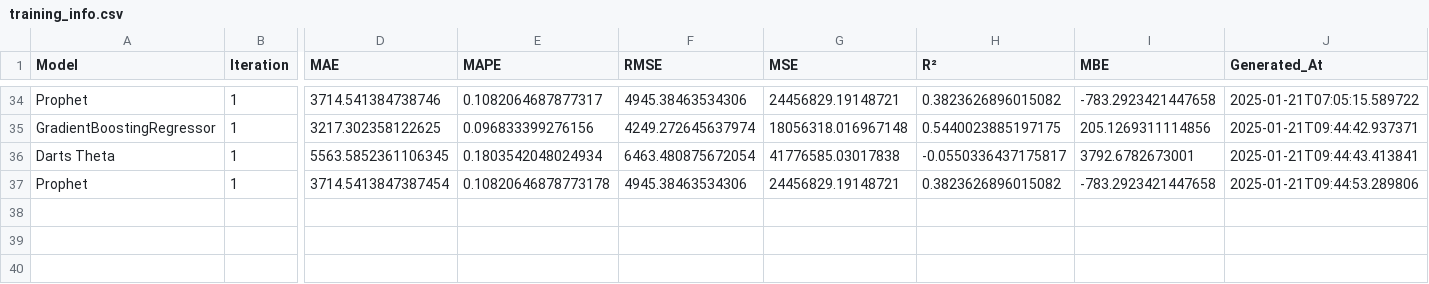
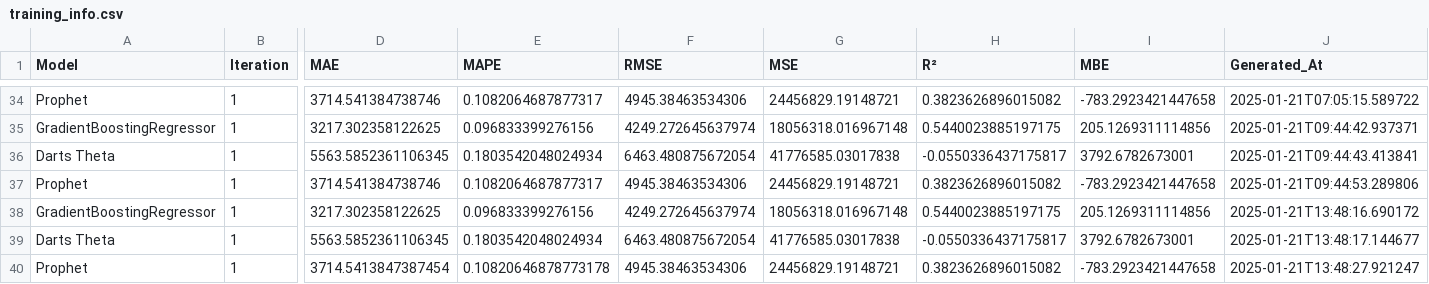
Before and after one commit to sofiahanim/edf, a CSV file: training/training_info.csv, drawn as a sheet; only a part is shown, gaps mark what is left out; addresses are those after the commit; rows hold the shown columns only; the diff names each change by its address in the sheet, - before the commit and + after, or states it on an @@ line.

```diff
--- a/training/training_info.csv
+++ b/training/training_info.csv
+row 37: Prophet | 1 | 3714.541384738746 | 0.1082064687877317 | 4945.38463534306 | 24456829.19148721 | 0.3823626896015082 | -783.2923421447658 | 2025-01-21T09:44:53.289806
+row 38: GradientBoostingRegressor | 1 | 3217.302358122625 | 0.096833399276156 | 4249.272645637974 | 18056318.016967148 | 0.5440023885197175 | 205.1269311114856 | 2025-01-21T13:48:16.690172
+row 39: Darts Theta | 1 | 5563.5852361106345 | 0.1803542048024934 | 6463.480875672054 | 41776585.03017838 | -0.0550336437175817 | 3792.6782673001 | 2025-01-21T13:48:17.144677
-J40 (Generated_At): 2025-01-21T09:44:53.289806
+J40 (Generated_At): 2025-01-21T13:48:27.921247
```
Also changed, not shown: evaluation/gbr_predictions.csv, evaluation/summary_report.csv, 5 other files.
